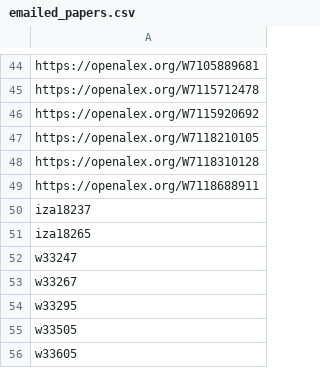
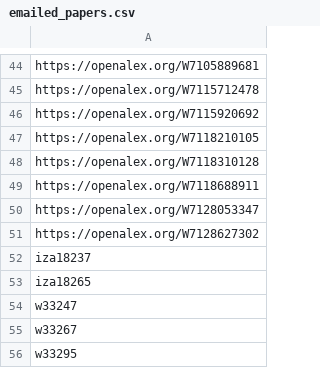
Before and after one commit to Economic/new_unions_papers, a CSV file: emailed_papers.csv, drawn as a sheet; only a part is shown, gaps mark what is left out; the shorter side is filled out with more unchanged rows; the diff names each change by its address in the sheet, - before the commit and + after, or states it on an @@ line.

```diff
--- a/emailed_papers.csv
+++ b/emailed_papers.csv
+row 50: https://openalex.org/W7128053347
+row 51: https://openalex.org/W7128627302
```
